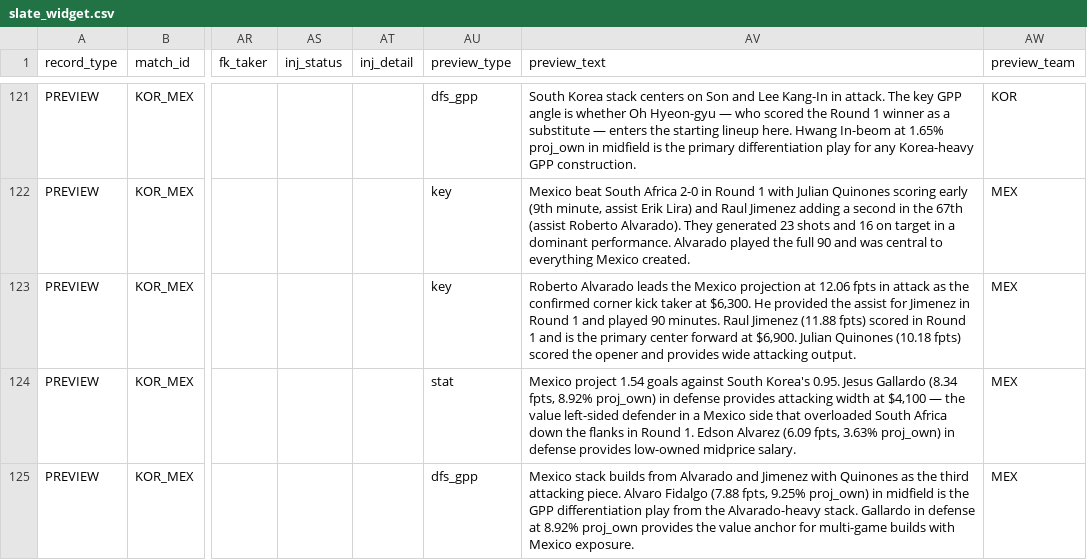
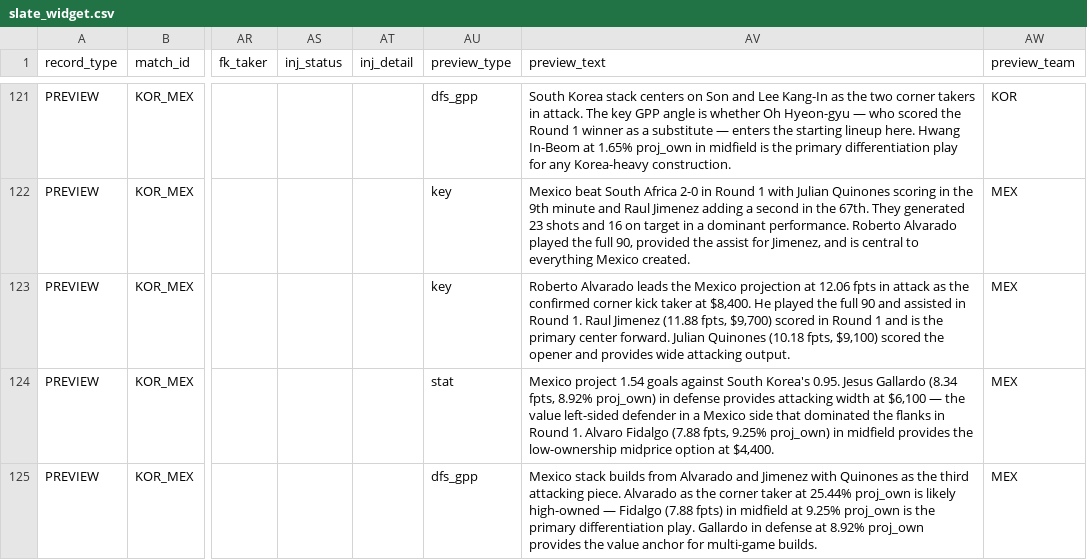
Before and after one commit to chrisgimino/wcpreview, a CSV file: slate_widget.csv, drawn as a sheet; only a part is shown, gaps mark what is left out; the diff covers the shown part only; the diff names each change by its address in the sheet, - before the commit and + after, or states it on an @@ line.

```diff
--- a/slate_widget.csv
+++ b/slate_widget.csv
-AV121 (preview_text): …Lee Kang-In in attack. The key GPP angle is whether Oh Hyeon-gyu — who scored the Round 1 winner as a substitute — enters the starting lineup here. Hwang In-beom at 1.65% proj_own in midfield is the primary differentiation play for any Korea-heavy GPP construction.
+AV121 (preview_text): …Lee Kang-In as the two corner takers in attack. The key GPP angle is whether Oh Hyeon-gyu — who scored the Round 1 winner as a substitute — enters the starting lineup here. Hwang In-Beom at 1.65% proj_own in midfield is the primary differentiation play for any Korea-heavy construction.
-AV122 (preview_text): …Quinones scoring early (9th minute, assist Erik Lira) and Raul Jimenez adding a second in the 67th (assist Roberto Alvarado). They generated 23 shots and 16 on target in a dominant performance. Alvarado played the full 90 and was central to…
+AV122 (preview_text): …Quinones scoring in the 9th minute and Raul Jimenez adding a second in the 67th. They generated 23 shots and 16 on target in a dominant performance. Roberto Alvarado played the full 90, provided the assist for Jimenez, and is central to…
-AV123 (preview_text): …taker at $6,300. He provided the assist for Jimenez in Round 1 and played 90 minutes. Raul Jimenez (11.88 fpts) scored in Round 1 and is the primary center forward at $6,900. Julian Quinones (10.18 fpts) scored the…
+AV123 (preview_text): …taker at $8,400. He played the full 90 and assisted in Round 1. Raul Jimenez (11.88 fpts, $9,700) scored in Round 1 and is the primary center forward. Julian Quinones (10.18 fpts, $9,100) scored the…
-AV124 (preview_text): …width at $4,100 — the value left-sided defender in a Mexico side that overloaded South Africa down the flanks in Round 1. Edson Alvarez (6.09 fpts, 3.63% proj_own) in defense provides low-owned midprice salary.
+AV124 (preview_text): …width at $6,100 — the value left-sided defender in a Mexico side that dominated the flanks in Round 1. Alvaro Fidalgo (7.88 fpts, 9.25% proj_own) in midfield provides the low-ownership midprice option at $4,400.
-AV125 (preview_text): …attacking piece. Alvaro Fidalgo (7.88 fpts, 9.25% proj_own) in midfield is the GPP differentiation play from the Alvarado-heavy stack. Gallardo in defense at 8.92% proj_own provides the value anchor for multi-game builds with Mexico exposure.
+AV125 (preview_text): …attacking piece. Alvarado as the corner taker at 25.44% proj_own is likely high-owned — Fidalgo (7.88 fpts) in midfield at 9.25% proj_own is the primary differentiation play. Gallardo in defense at 8.92% proj_own provides the value anchor for multi-game builds.
```
Also changed, not shown: 23 edited cells elsewhere in this file.
